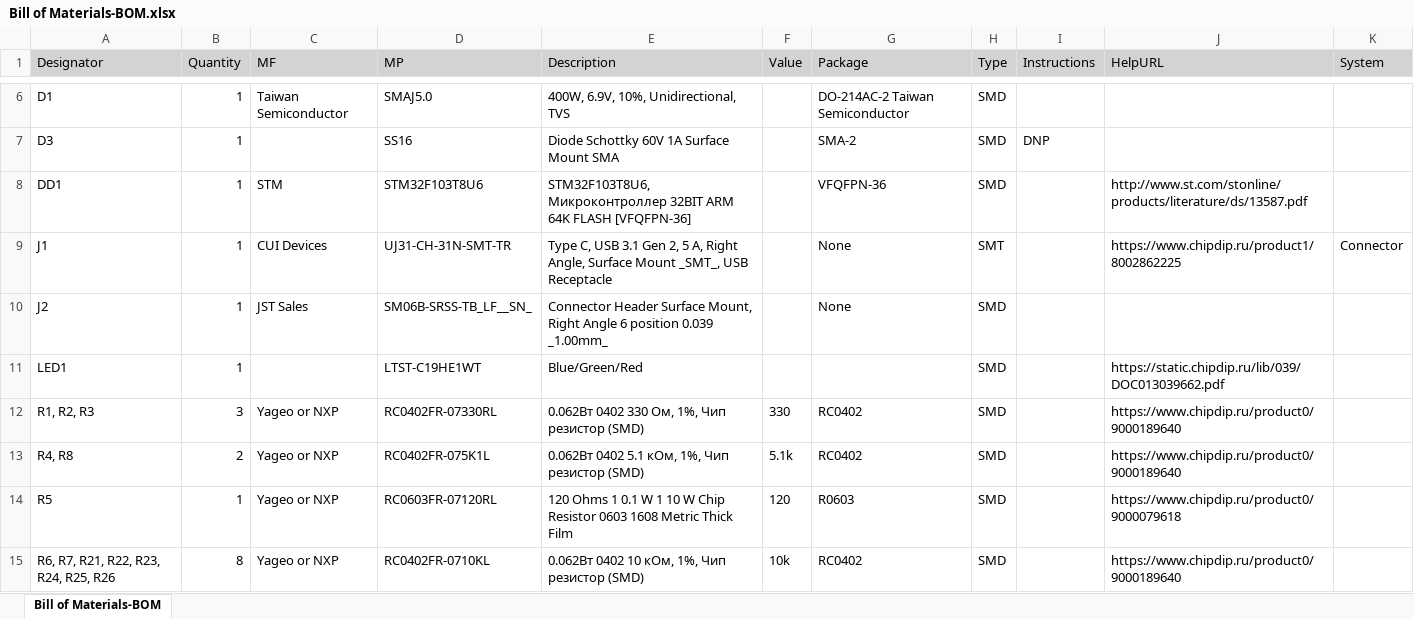
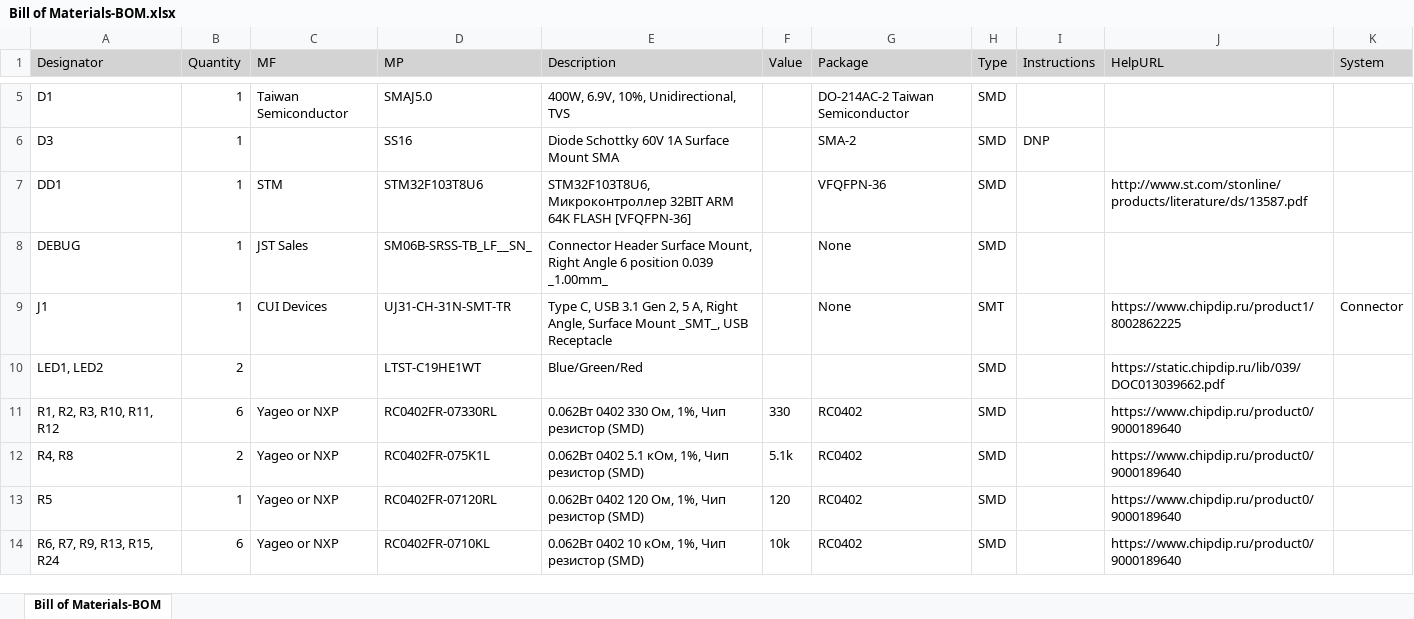
Before and after one commit to RaccoonLabHardware/SNIFFER, an Excel workbook: Project Outputs/BOM/Bill of Materials-BOM.xlsx, sheet Bill of Materials-BOM, drawn as a sheet; only a part is shown, gaps mark what is left out; values as stored, in another font and other column widths than the file's, no borders; removed rows and columns are numbered as before the commit, all else as after; the diff covers the shown part only; the diff names each change by its address in the sheet, - before the commit and + after, or states it on an @@ line.

Commit message:
outputs and precommit

```diff
--- a/Project Outputs/BOM/Bill of Materials-BOM.xlsx (sheet Bill of Materials-BOM)
+++ b/Project Outputs/BOM/Bill of Materials-BOM.xlsx (sheet Bill of Materials-BOM)
+row 8: DEBUG | 1 | JST Sales | SM06B-SRSS-TB_LF__SN_ | Connector Header Surface Mount, Right Angle 6 position 0.039 _1.00mm_ |  | None | SMD
-row 10: J2 | 1 | JST Sales | SM06B-SRSS-TB_LF__SN_ | Connector Header Surface Mount, Right Angle 6 position 0.039 _1.00mm_ |  | None | SMD
-A10 (Designator): LED1
+A10 (Designator): LED1, LED2
-B10 (Quantity): 1
+B10 (Quantity): 2
-A11 (Designator): R1, R2, R3
+A11 (Designator): R1, R2, R3, R10, R11, R12
-B11 (Quantity): 3
+B11 (Quantity): 6
-D13 (MP): RC0603FR-07120RL
+D13 (MP): RC0402FR-07120RL
-E13 (Description): 120 Ohms 1 0.1 W 1 10 W Chip Resistor 0603 1608 Metric Thick Film
+E13 (Description): 0.062Вт 0402 120 Ом, 1%, Чип резистор (SMD)
-G13 (Package): R0603
+G13 (Package): RC0402
-J13 (HelpURL): https://www.chipdip.ru/product0/9000079618
+J13 (HelpURL): https://www.chipdip.ru/product0/9000189640
-A14 (Designator): R6, R7, R21, R22, R23, R24, R25, R26
+A14 (Designator): R6, R7, R9, R13, R15, R24
-B14 (Quantity): 8
+B14 (Quantity): 6
```
Also changed, not shown: 1 added row, 3 removed rows and 9 edited cells elsewhere in this sheet, 34 other files.
